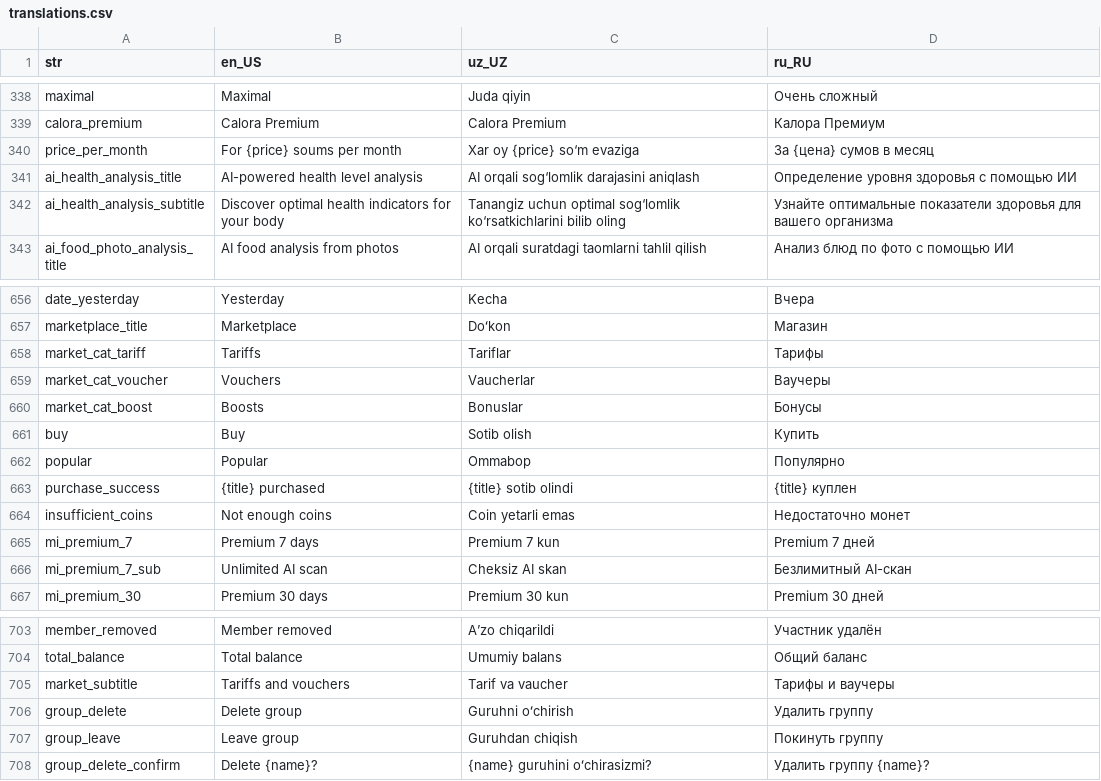
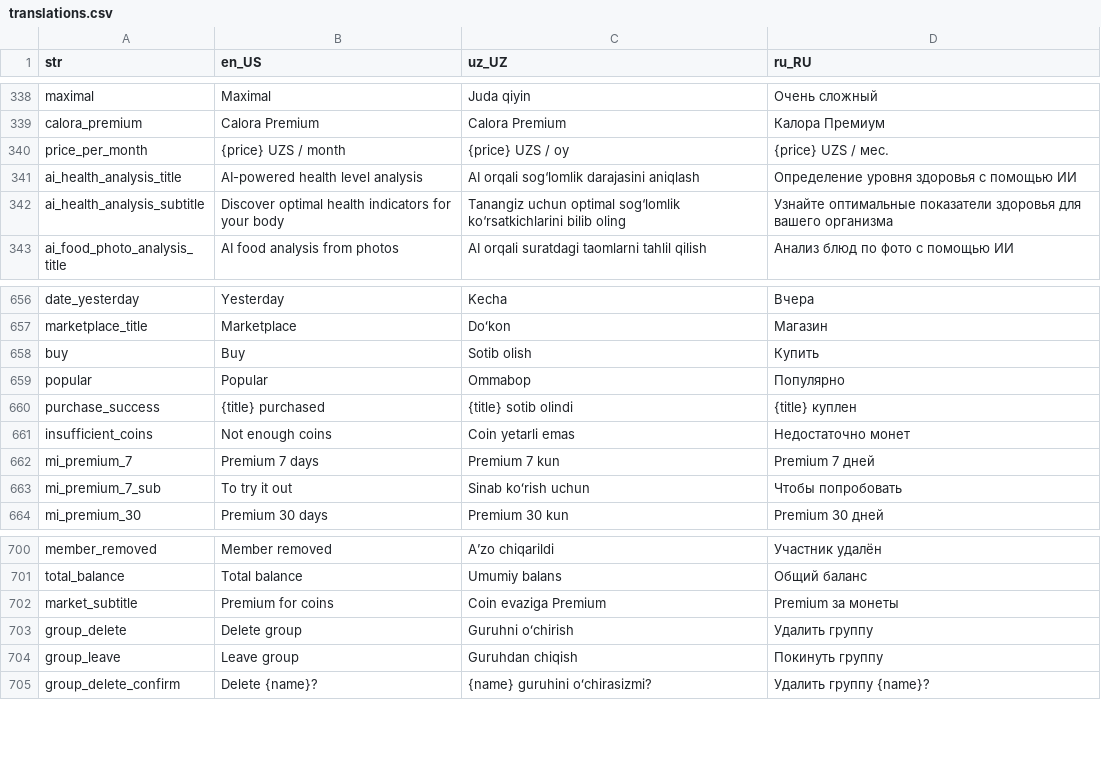
Before and after one commit to Calora-Ecosystem/calora_mobile, a CSV file: assets/localization/translations.csv, drawn as a sheet; only a part is shown, gaps mark what is left out; the diff covers the shown part only.

```diff
--- a/assets/localization/translations.csv
+++ b/assets/localization/translations.csv
@@ -339,3 +339,3 @@ maximal,Maximal,Juda qiyin,Очень сложный
 calora_premium,Calora Premium,Calora Premium,Калора Премиум
-price_per_month,For {price} soums per month,Xar oy {price} so‘m evaziga,За {цена} сумов в месяц
+price_per_month,{price} UZS / month,{price} UZS / oy,{price} UZS / мес.
 ai_health_analysis_title,AI-powered health level analysis,AI orqali sog‘lomlik darajasini aniqlash,Определение уровня здоровья с помощью ИИ
@@ -657,5 +657,2 @@ date_yesterday,Yesterday,Kecha,Вчера
 marketplace_title,Marketplace,Doʻkon,Магазин
-market_cat_tariff,Tariffs,Tariflar,Тарифы
-market_cat_voucher,Vouchers,Vaucherlar,Ваучеры
-market_cat_boost,Boosts,Bonuslar,Бонусы
 buy,Buy,Sotib olish,Купить
@@ -665,3 +662,3 @@ insufficient_coins,Not enough coins,Coin yetarli emas,Недостаточно
 mi_premium_7,Premium 7 days,Premium 7 kun,Premium 7 дней
-mi_premium_7_sub,Unlimited AI scan,Cheksiz AI skan,Безлимитный AI-скан
+mi_premium_7_sub,To try it out,Sinab koʻrish uchun,Чтобы попробовать
 mi_premium_30,Premium 30 days,Premium 30 kun,Premium 30 дней
@@ -704,3 +701,3 @@ member_removed,Member removed,Aʼzo chiqarildi,Участник удалён
 total_balance,Total balance,Umumiy balans,Общий баланс
-market_subtitle,Tariffs and vouchers,Tarif va vaucher,Тарифы и ваучеры
+market_subtitle,Premium for coins,Coin evaziga Premium,Premium за монеты
 group_delete,Delete group,Guruhni oʻchirish,Удалить группу
```
Also changed, not shown: 19 added rows and 3 edited cells elsewhere in this file, 6 other files.
